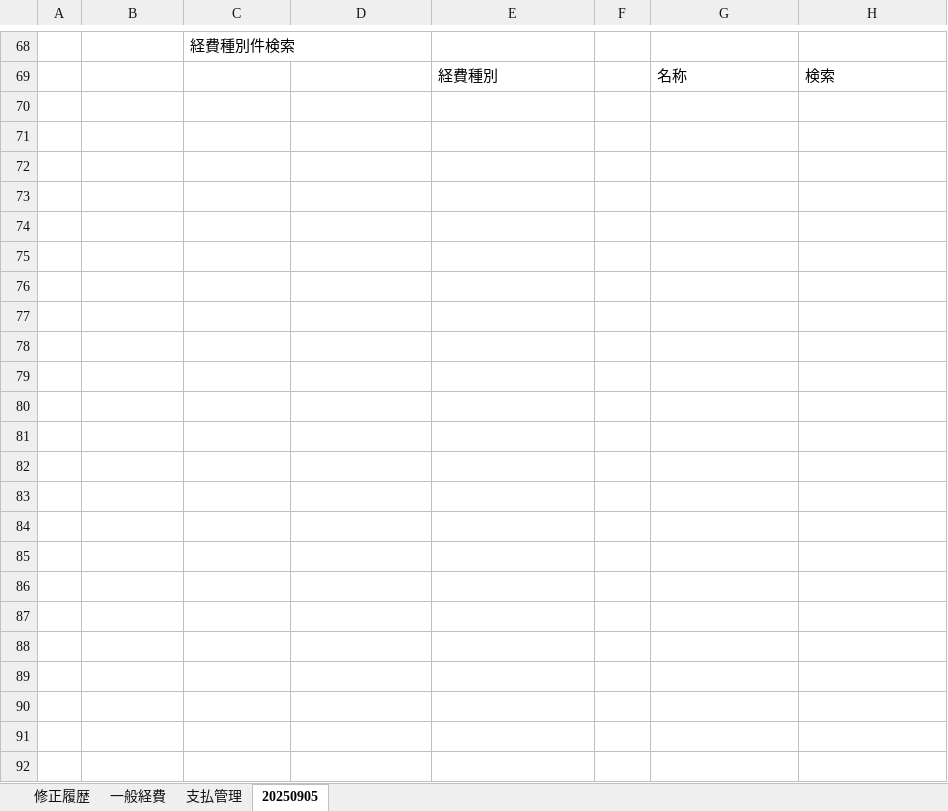
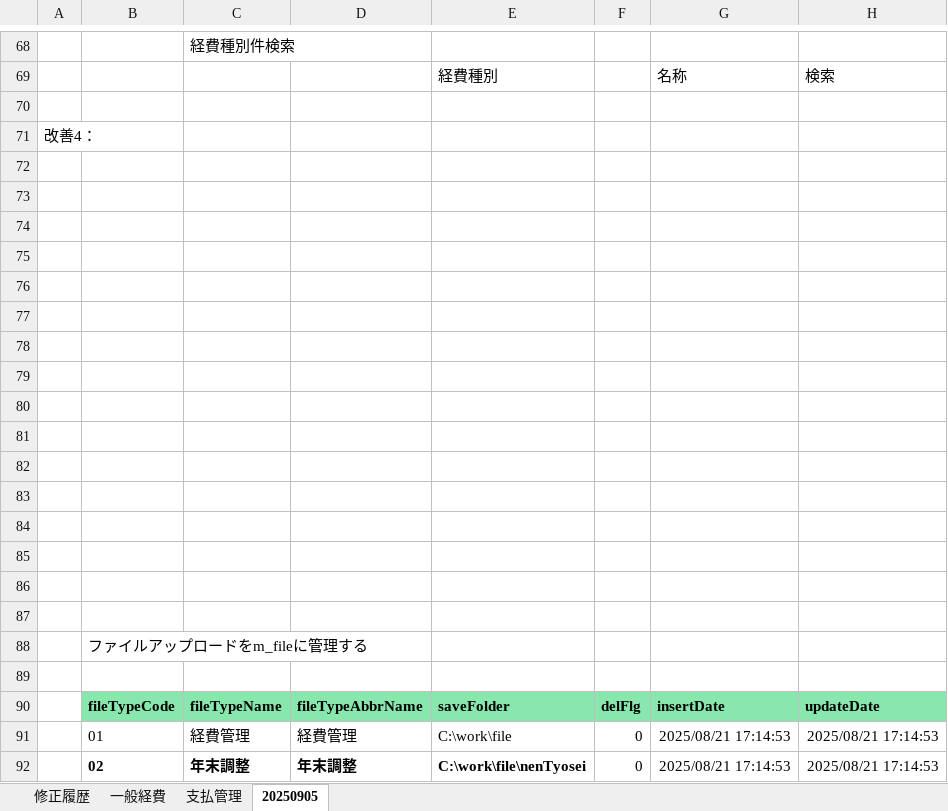
Before and after one commit to softtechSoft/emsm, an Excel workbook: DOC/要件定義/社内管理システム_EMSM_Ph2.xlsx, sheet 20250905, drawn as a sheet; only a part is shown, gaps mark what is left out; values as stored, in another font and other column widths than the file's, no borders; charts and pictures not drawn; the diff names each change by its address in the sheet, - before the commit and + after, or states it on an @@ line.

```diff
--- a/DOC/要件定義/社内管理システム_EMSM_Ph2.xlsx (sheet 20250905)
+++ b/DOC/要件定義/社内管理システム_EMSM_Ph2.xlsx (sheet 20250905)
+row 70: (empty)
+row 71: 改善4：
+row 72: (empty)
+row 73: (empty)
+row 74: (empty)
+row 75: (empty)
+row 76: (empty)
+row 77: (empty)
+row 78: (empty)
+row 79: (empty)
+row 80: (empty)
+row 81: (empty)
+row 82: (empty)
+row 83: (empty)
+row 84: (empty)
+row 85: (empty)
+row 86: (empty)
+row 87: (empty)
+row 88:  | ファイルアップロードをm_fileに管理する
+row 89: (empty)
+row 90:  | fileTypeCode | fileTypeName | fileTypeAbbrName | saveFolder | delFlg | insertDate | updateDate
+row 91:  | 01 | 経費管理 | 経費管理 | C:\work\file | 0 | 2025/08/21 17:14:53 | 2025/08/21 17:14:53
+row 92:  | 02 | 年末調整 | 年末調整 | C:\work\file\nenTyosei | 0 | 2025/08/21 17:14:53 | 2025/08/21 17:14:53
```
Also changed, not shown: charts or pictures, DOC/DB編/社内管理_DB編.xlsx, 6 other files.
